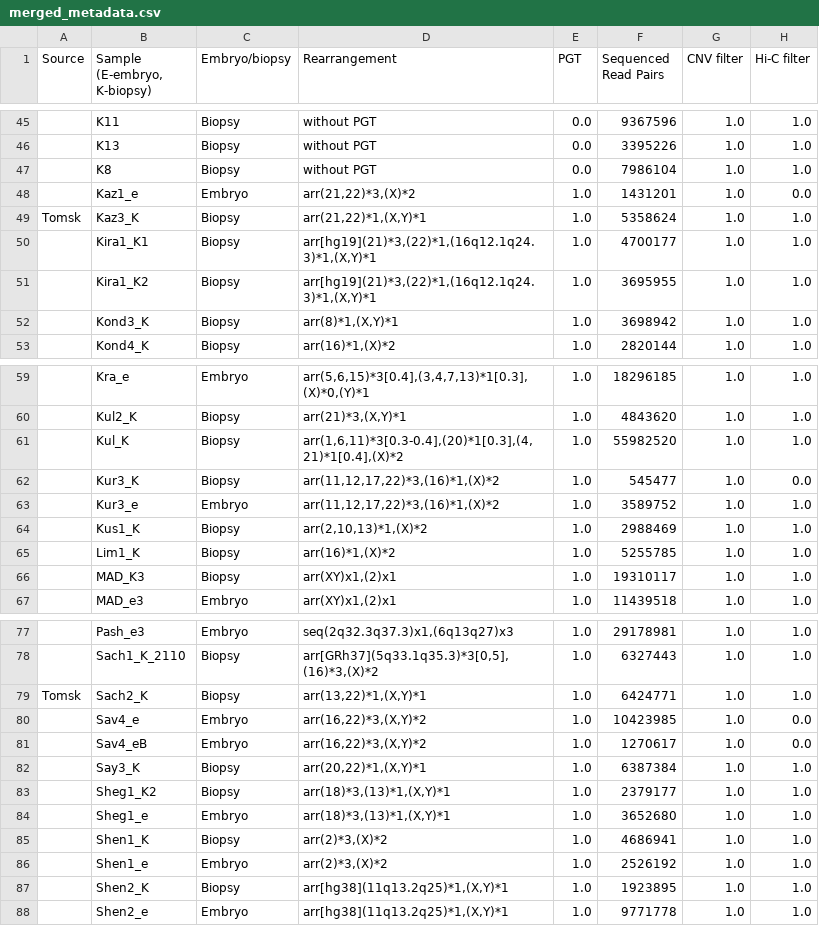
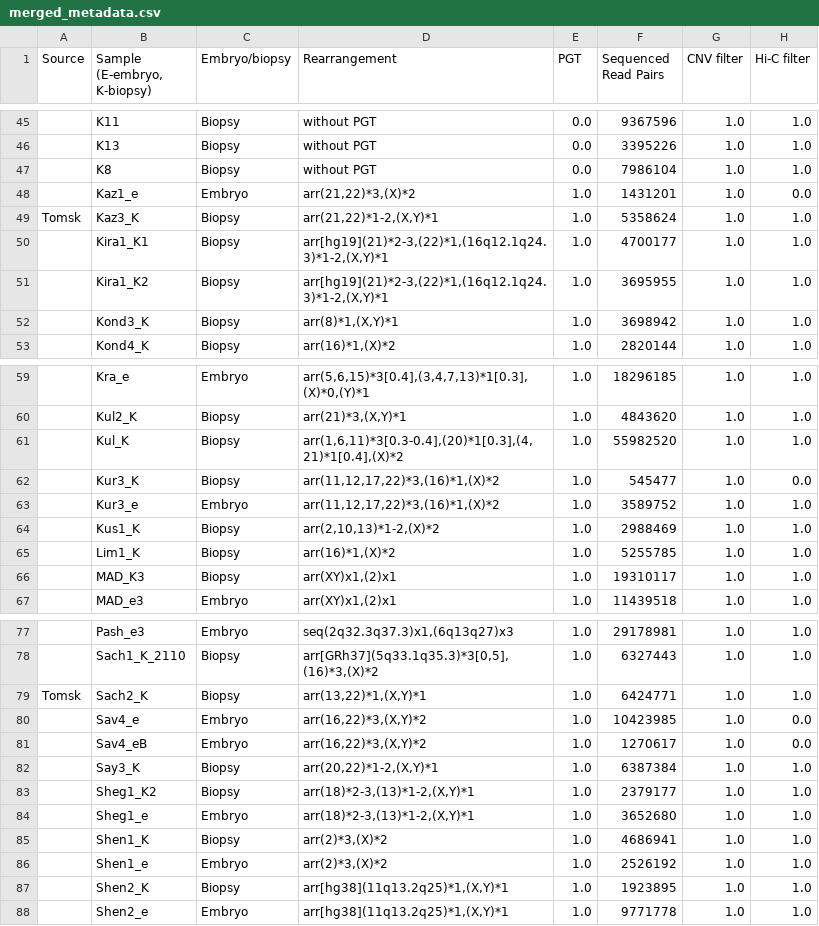
Before and after one commit to Asirix1/embrio_CNV, a CSV file: benchmarking/merged_metadata.csv, drawn as a sheet; only a part is shown, gaps mark what is left out; the diff names each change by its address in the sheet, - before the commit and + after, or states it on an @@ line.

Commit message:
Update merged_metadata.csv

```diff
--- a/benchmarking/merged_metadata.csv
+++ b/benchmarking/merged_metadata.csv
-D49 (Rearrangement): arr(21,22)*1,(X,Y)*1
+D49 (Rearrangement): arr(21,22)*1-2,(X,Y)*1
-D50:D51 (Rearrangement): arr[hg19](21)*3,(22)*1,(16q12.1q24.3)*1,(X,Y)*1
+D50:D51 (Rearrangement): arr[hg19](21)*2-3,(22)*1,(16q12.1q24.3)*1-2,(X,Y)*1
-D64 (Rearrangement): arr(2,10,13)*1,(X)*2
+D64 (Rearrangement): arr(2,10,13)*1-2,(X)*2
-D82 (Rearrangement): arr(20,22)*1,(X,Y)*1
+D82 (Rearrangement): arr(20,22)*1-2,(X,Y)*1
-D83:D84 (Rearrangement): arr(18)*3,(13)*1,(X,Y)*1
+D83:D84 (Rearrangement): arr(18)*2-3,(13)*1-2,(X,Y)*1
```
